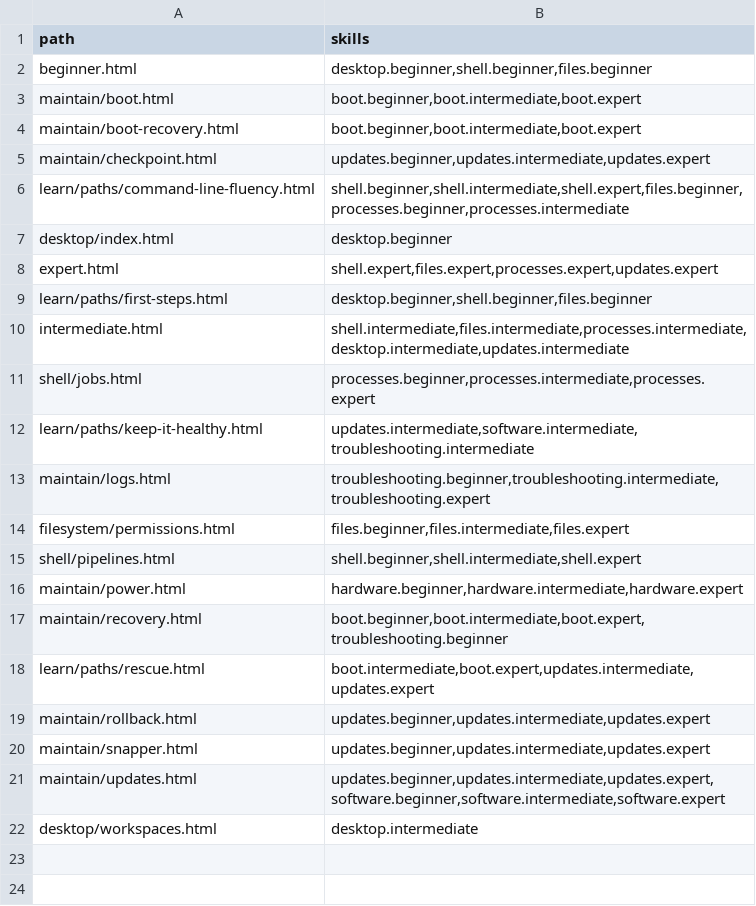
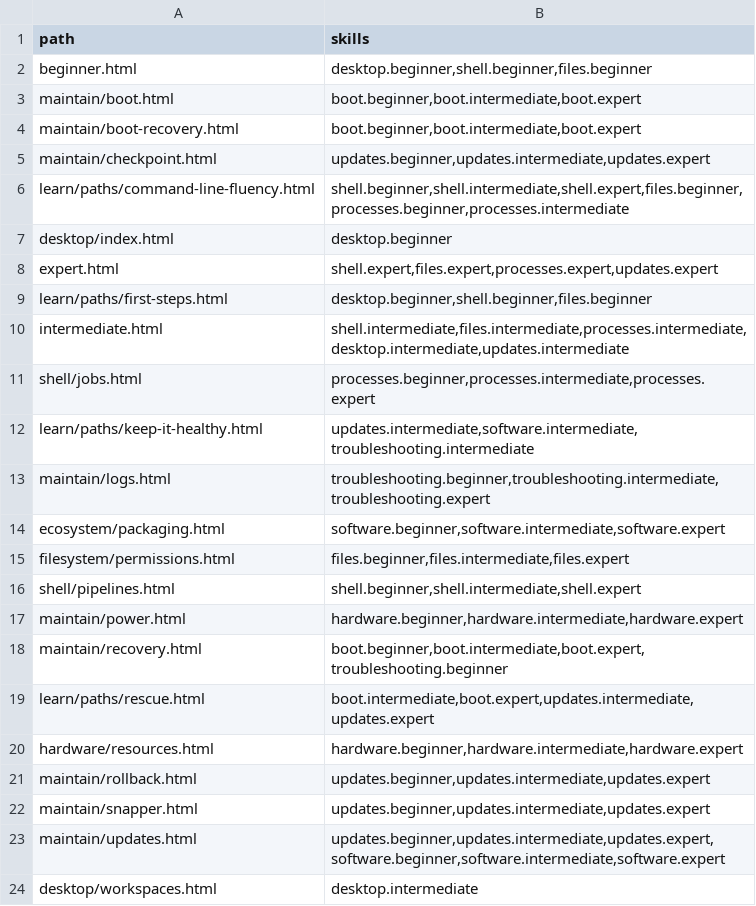
Before and after one commit to greenermoose/tam, a TSV file: knowledge/index.skills.tsv, drawn as a sheet.

Commit message:
TCK25: complete Maintaining pages and enable enforcement (corpus 0.43.2)
Migrate hardware/resources.html and ecosystem/packaging.html to the full
ladder anatomy with captured read-only examples, mapped skills, and folded
quizzes. Classify maintain/index.html as a hub with links to all 11 Maintain
guides and maintenance goal paths. Enable track-wide build enforcement for
Maintaining in skills.json ("enforce_tracks": ["use", "maintain"]).

Co-authored-by: Antigravity <antigravity-bot@users.noreply.github.com>
AI-Tool: Antigravity CLI 1.4.7
AI-Model: Gemini 3.8 Flash (High)

```diff
--- a/knowledge/index.skills.tsv
+++ b/knowledge/index.skills.tsv
@@ -13,2 +13,3 @@ learn/paths/keep-it-healthy.html	updates.intermediate,software.intermediate,trou
 maintain/logs.html	troubleshooting.beginner,troubleshooting.intermediate,troubleshooting.expert
+ecosystem/packaging.html	software.beginner,software.intermediate,software.expert
 filesystem/permissions.html	files.beginner,files.intermediate,files.expert
@@ -18,2 +19,3 @@ maintain/recovery.html	boot.beginner,boot.intermediate,boot.expert,troubleshooti
 learn/paths/rescue.html	boot.intermediate,boot.expert,updates.intermediate,updates.expert
+hardware/resources.html	hardware.beginner,hardware.intermediate,hardware.expert
 maintain/rollback.html	updates.beginner,updates.intermediate,updates.expert
```
Also changed, not shown: knowledge/index.kinds.tsv, knowledge/index.tsv, 14 other files.
